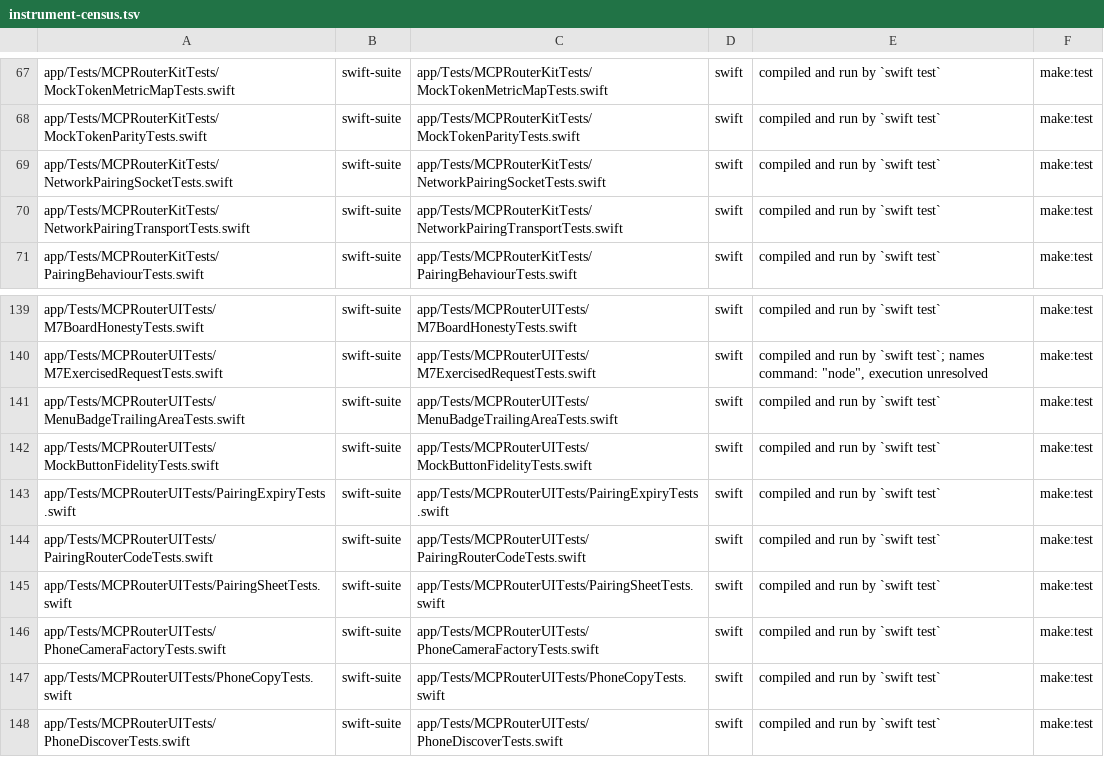
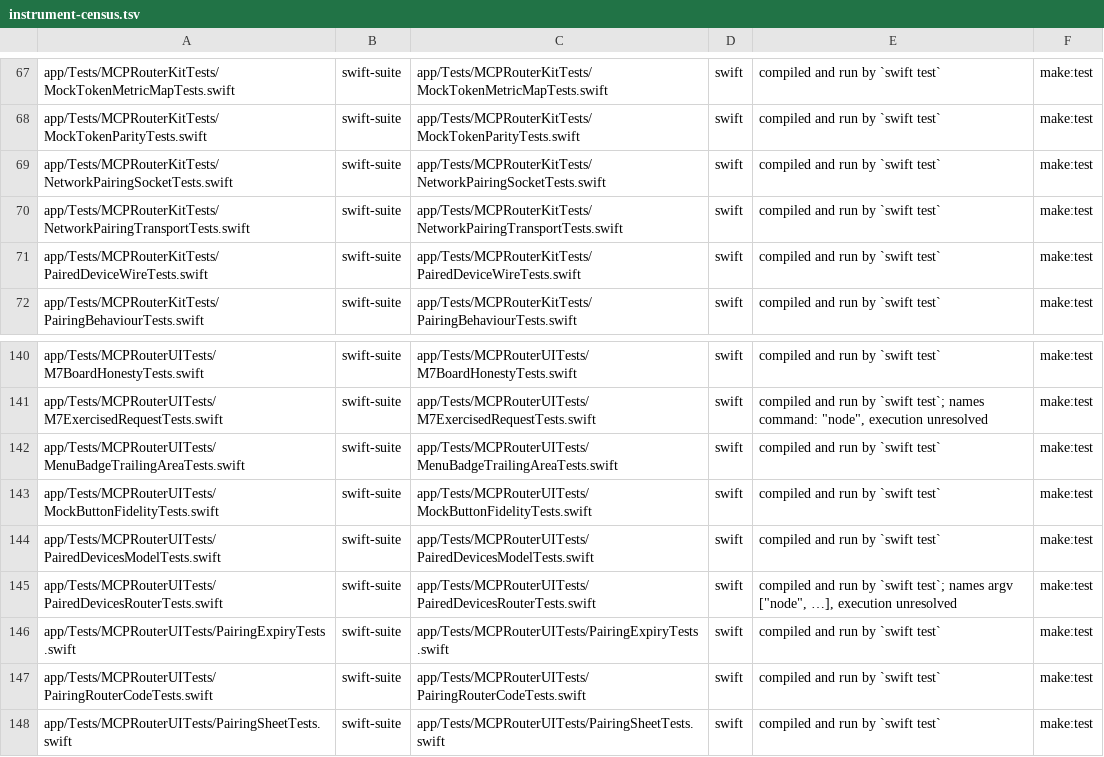
Before and after one commit to fledgeling-co/mcp-router, a TSV file: planning/instrument-census.tsv, drawn as a sheet; only a part is shown, gaps mark what is left out; the shorter side is filled out with more unchanged rows.

Commit message:
Track paired-device checks in the active instrument census

```diff
--- a/planning/instrument-census.tsv
+++ b/planning/instrument-census.tsv
@@ -70,2 +70,3 @@ app/Tests/MCPRouterKitTests/NetworkPairingSocketTests.swift	swift-suite	app/Test
 app/Tests/MCPRouterKitTests/NetworkPairingTransportTests.swift	swift-suite	app/Tests/MCPRouterKitTests/NetworkPairingTransportTests.swift	swift	compiled and run by `swift test`	make:test
+app/Tests/MCPRouterKitTests/PairedDeviceWireTests.swift	swift-suite	app/Tests/MCPRouterKitTests/PairedDeviceWireTests.swift	swift	compiled and run by `swift test`	make:test
 app/Tests/MCPRouterKitTests/PairingBehaviourTests.swift	swift-suite	app/Tests/MCPRouterKitTests/PairingBehaviourTests.swift	swift	compiled and run by `swift test`	make:test
@@ -142,2 +143,4 @@ app/Tests/MCPRouterUITests/MenuBadgeTrailingAreaTests.swift	swift-suite	app/Test
 app/Tests/MCPRouterUITests/MockButtonFidelityTests.swift	swift-suite	app/Tests/MCPRouterUITests/MockButtonFidelityTests.swift	swift	compiled and run by `swift test`	make:test
+app/Tests/MCPRouterUITests/PairedDevicesModelTests.swift	swift-suite	app/Tests/MCPRouterUITests/PairedDevicesModelTests.swift	swift	compiled and run by `swift test`	make:test
+app/Tests/MCPRouterUITests/PairedDevicesRouterTests.swift	swift-suite	app/Tests/MCPRouterUITests/PairedDevicesRouterTests.swift	swift	compiled and run by `swift test`; names argv ["node", …], execution unresolved	make:test
 app/Tests/MCPRouterUITests/PairingExpiryTests.swift	swift-suite	app/Tests/MCPRouterUITests/PairingExpiryTests.swift	swift	compiled and run by `swift test`	make:test
```
